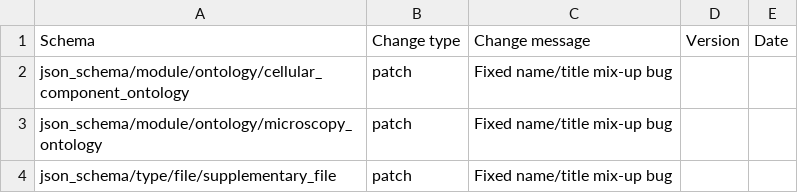
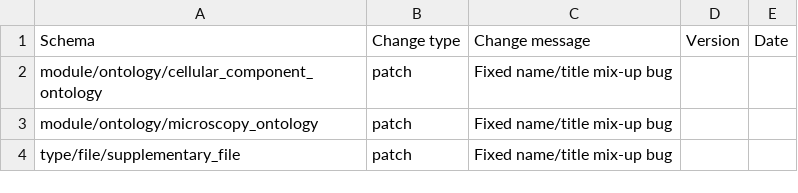
Before and after one commit to HumanCellAtlas/metadata-schema, a CSV file: json_schema/update_log.csv, drawn as a sheet.

```diff
--- a/json_schema/update_log.csv
+++ b/json_schema/update_log.csv
@@ -1,4 +1,4 @@
 Schema,Change type,Change message,Version,Date
-json_schema/module/ontology/cellular_component_ontology,patch,Fixed name/title mix-up bug,,
-json_schema/module/ontology/microscopy_ontology,patch,Fixed name/title mix-up bug,,
-json_schema/type/file/supplementary_file,patch,Fixed name/title mix-up bug,,
+module/ontology/cellular_component_ontology,patch,Fixed name/title mix-up bug,,
+module/ontology/microscopy_ontology,patch,Fixed name/title mix-up bug,,
+type/file/supplementary_file,patch,Fixed name/title mix-up bug,,
```
Also changed, not shown: 4 other files.
